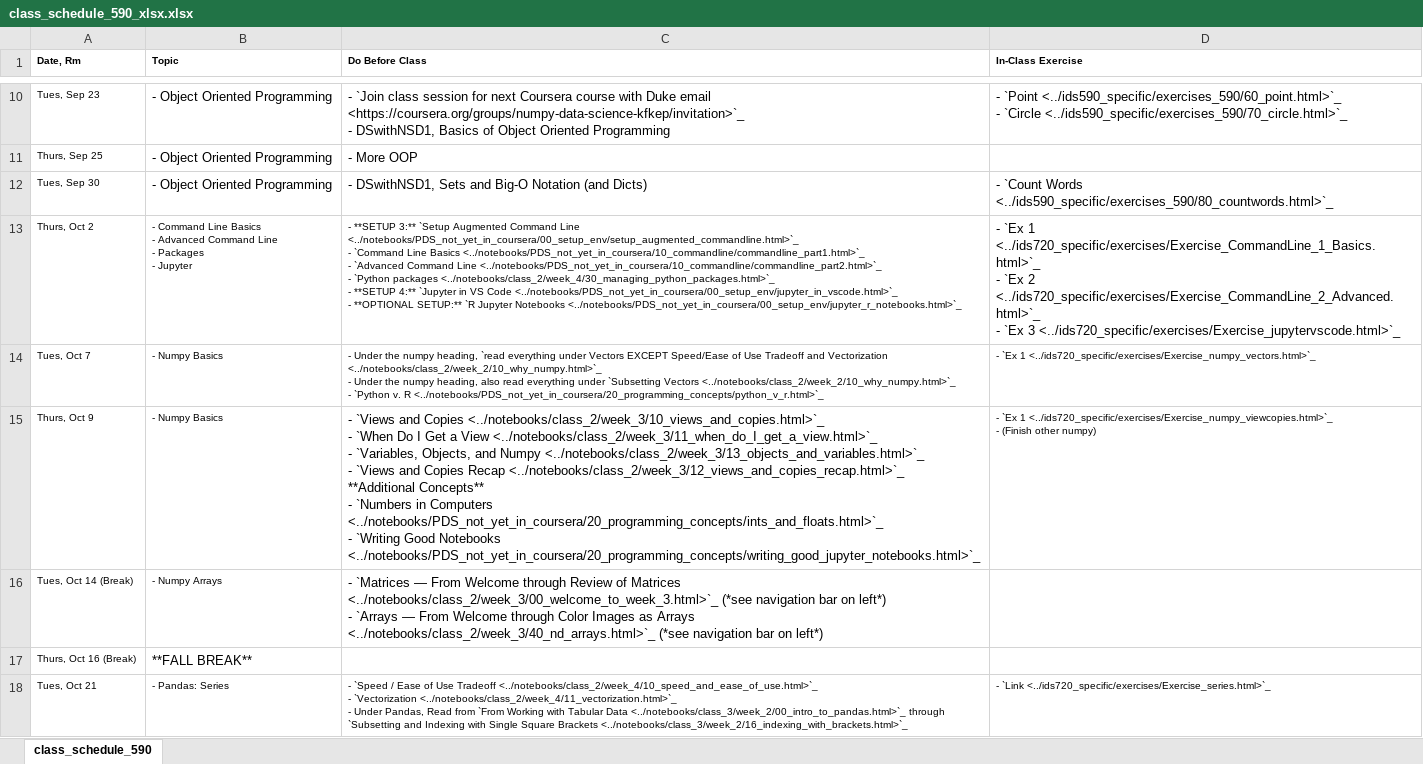
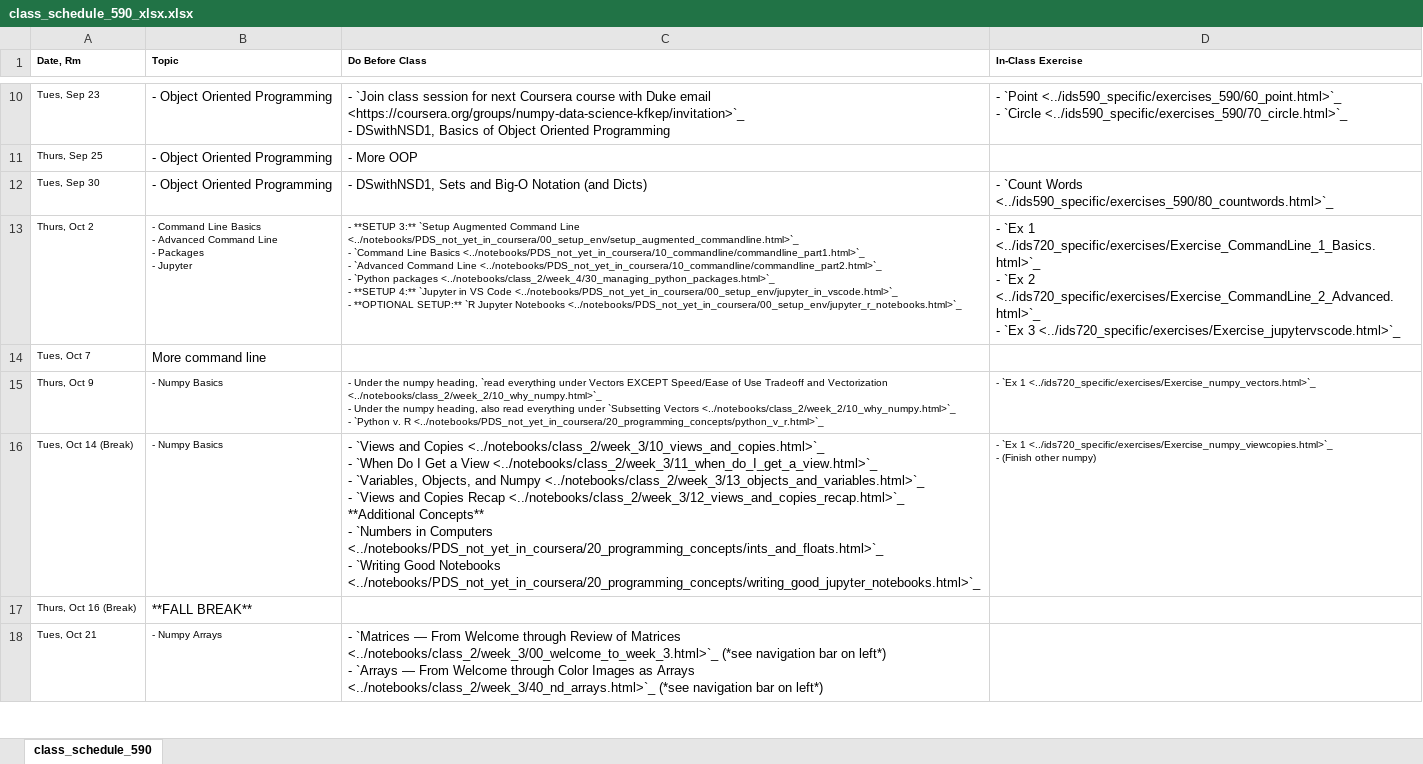
Before and after one commit to nickeubank/practicaldatascience_book, an Excel workbook: ids590_specific/class_schedule_590_xlsx.xlsx, sheet class_schedule_590, drawn as a sheet; only a part is shown, gaps mark what is left out; values as stored, in another font and other column widths than the file's, no borders; ↵ is a line break in a cell; the diff covers the shown part only; the diff names each change by its address in the sheet, - before the commit and + after, or states it on an @@ line.

Commit message:
add one more day for command line

```diff
--- a/ids590_specific/class_schedule_590_xlsx.xlsx (sheet class_schedule_590)
+++ b/ids590_specific/class_schedule_590_xlsx.xlsx (sheet class_schedule_590)
-B14 (Topic): - Numpy Basics
+B14 (Topic): More command line
@@ B14 text size: larger @@
-C14 (Do Before Class): - Under the numpy heading, `read everything under Vectors EXCEPT Speed/Ease of Use Tradeoff and Vectorization <../notebooks/class_2/week_2/10_why_numpy.html>`_ ↵ - Under the numpy heading, also read everything under `Subsetting Vectors <../notebooks/class_2/week_2/10_why_numpy.html>`_ ↵ - `Python v. R <../notebooks/PDS_not_yet_in_coursera/20_programming_concepts/python_v_r.html>`_
+C14 (Do Before Class): (empty)
-D14 (In-Class Exercise): - `Ex 1 <../ids720_specific/exercises/Exercise_numpy_vectors.html>`_
+D14 (In-Class Exercise): (empty)
-C15 (Do Before Class): - `Views and Copies <../notebooks/class_2/week_3/10_views_and_copies.html>`_ ↵ - `When Do I Get a View <../notebooks/class_2/week_3/11_when_do_I_get_a_view.html>`_ ↵ - `Variables, Objects, and Numpy <../notebooks/class_2/week_3/13_objects_and_variables.html>`_ ↵ - `Views and Copies Recap <../notebooks/class_2/week_3/12_views_and_copies_recap.html>`_ ↵ **Additional Concepts** ↵ - `Numbers in Computers <../notebooks/PDS_not_yet_in_coursera/20_programming_concepts/ints_and_floats.html>`_ ↵ - `Writing Good Notebooks <../notebooks/PDS_not_yet_in_coursera/20_programming_concepts/writing_good_jupyter_notebooks.html>`_
+C15 (Do Before Class): - Under the numpy heading, `read everything under Vectors EXCEPT Speed/Ease of Use Tradeoff and Vectorization <../notebooks/class_2/week_2/10_why_numpy.html>`_ ↵ - Under the numpy heading, also read everything under `Subsetting Vectors <../notebooks/class_2/week_2/10_why_numpy.html>`_ ↵ - `Python v. R <../notebooks/PDS_not_yet_in_coursera/20_programming_concepts/python_v_r.html>`_
@@ C15 text size: smaller @@
-D15 (In-Class Exercise): …`Ex 1 <../ids720_specific/exercises/Exercise_numpy_viewcopies.html>`_ ↵ - (Finish other numpy)
+D15 (In-Class Exercise): …`Ex 1 <../ids720_specific/exercises/Exercise_numpy_vectors.html>`_
-B16 (Topic): - Numpy Arrays
+B16 (Topic): - Numpy Basics
-C16 (Do Before Class): - `Matrices — From Welcome through Review of Matrices <../notebooks/class_2/week_3/00_welcome_to_week_3.html>`_ (*see navigation bar on left*) ↵ - `Arrays — From Welcome through Color Images as Arrays <../notebooks/class_2/week_3/40_nd_arrays.html>`_ (*see navigation bar on left*)
+C16 (Do Before Class): - `Views and Copies <../notebooks/class_2/week_3/10_views_and_copies.html>`_ ↵ - `When Do I Get a View <../notebooks/class_2/week_3/11_when_do_I_get_a_view.html>`_ ↵ - `Variables, Objects, and Numpy <../notebooks/class_2/week_3/13_objects_and_variables.html>`_ ↵ - `Views and Copies Recap <../notebooks/class_2/week_3/12_views_and_copies_recap.html>`_ ↵ **Additional Concepts** ↵ - `Numbers in Computers <../notebooks/PDS_not_yet_in_coursera/20_programming_concepts/ints_and_floats.html>`_ ↵ - `Writing Good Notebooks <../notebooks/PDS_not_yet_in_coursera/20_programming_concepts/writing_good_jupyter_notebooks.html>`_
-D16 (In-Class Exercise): (empty)
+D16 (In-Class Exercise): - `Ex 1 <../ids720_specific/exercises/Exercise_numpy_viewcopies.html>`_ ↵ - (Finish other numpy)
-B18 (Topic): - Pandas: Series
+B18 (Topic): - Numpy Arrays
-C18 (Do Before Class): - `Speed / Ease of Use Tradeoff <../notebooks/class_2/week_4/10_speed_and_ease_of_use.html>`_ ↵ - `Vectorization <../notebooks/class_2/week_4/11_vectorization.html>`_ ↵ - Under Pandas, Read from `From Working with Tabular Data <../notebooks/class_3/week_2/00_intro_to_pandas.html>`_ through `Subsetting and Indexing with Single Square Brackets <../notebooks/class_3/week_2/16_indexing_with_brackets.html>`_
+C18 (Do Before Class): - `Matrices — From Welcome through Review of Matrices <../notebooks/class_2/week_3/00_welcome_to_week_3.html>`_ (*see navigation bar on left*) ↵ - `Arrays — From Welcome through Color Images as Arrays <../notebooks/class_2/week_3/40_nd_arrays.html>`_ (*see navigation bar on left*)
@@ C18 text size: larger @@
-D18 (In-Class Exercise): - `Link <../ids720_specific/exercises/Exercise_series.html>`_
+D18 (In-Class Exercise): (empty)
```
Also changed, not shown: 26 edited cells and cell formats elsewhere in this sheet, 15 other files.
